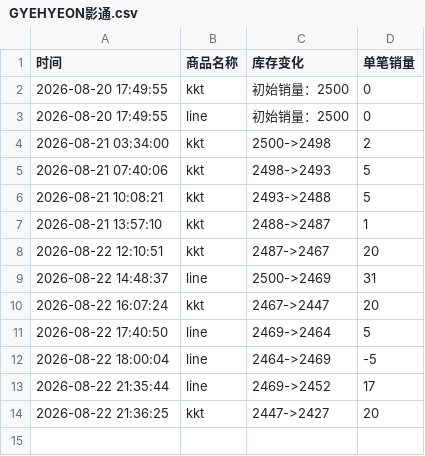
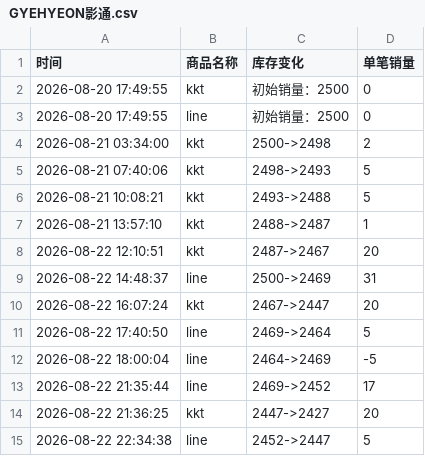
Before and after one commit to Juineii/verivery_md0822, a CSV file: GYEHYEON影通.csv, drawn as a sheet.

Commit message:
自动更新数据 2026-08-22 22:34:48

```diff
--- a/GYEHYEON影通.csv
+++ b/GYEHYEON影通.csv
@@ -14 +14,2 @@
 2026-08-22 21:36:25,kkt,2447->2427,20
+2026-08-22 22:34:38,line,2452->2447,5
```
